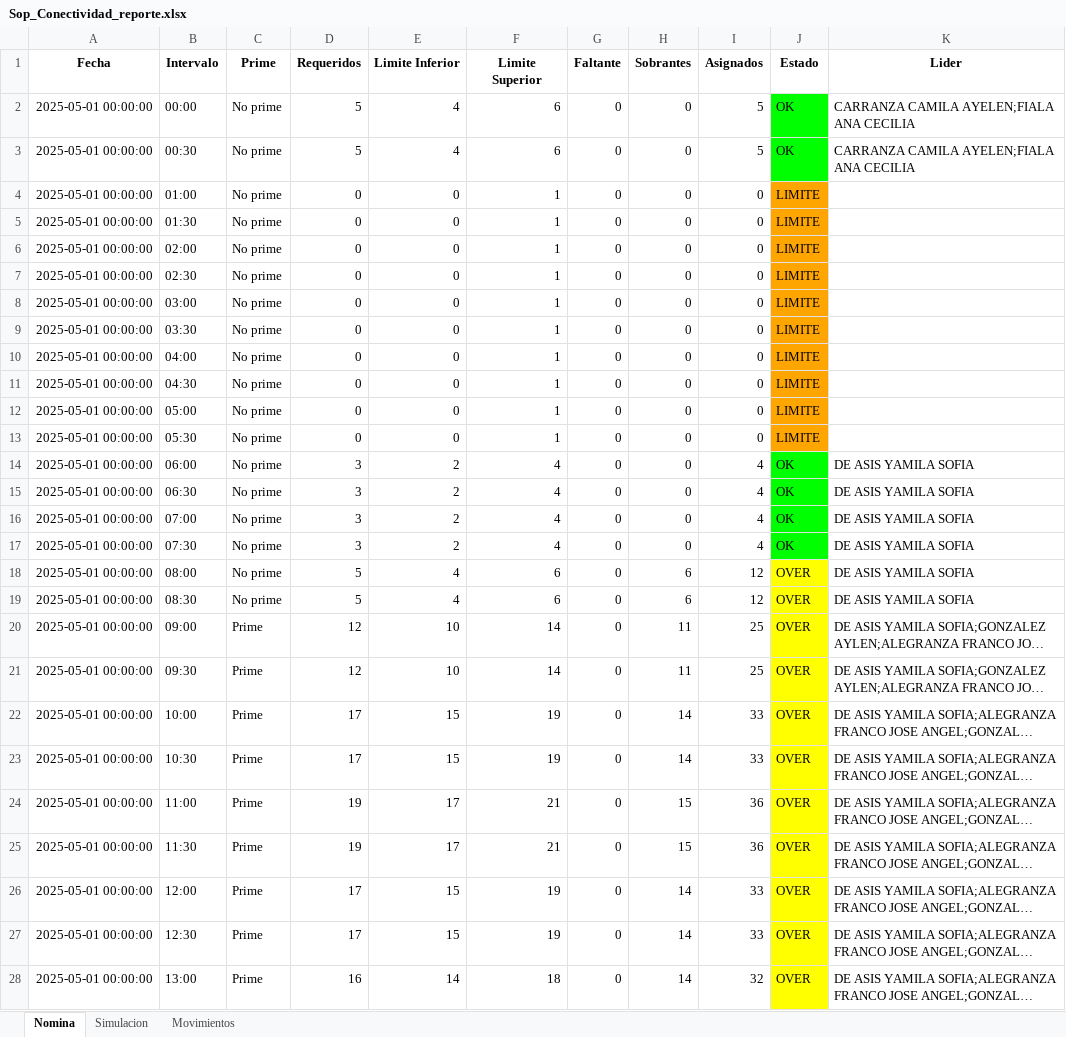
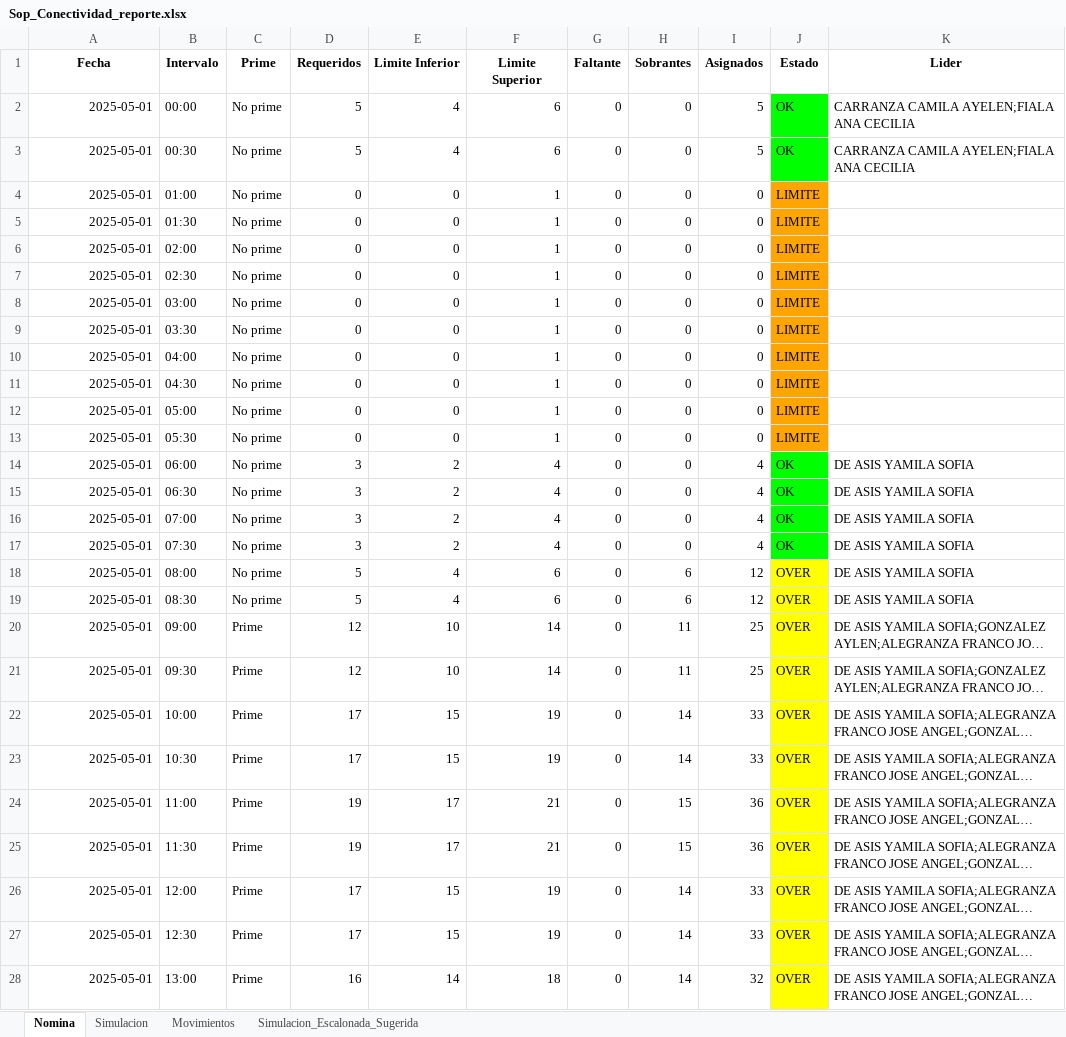
Before and after one commit to JoakoBallesteros/WorkForce, an Excel workbook: services/Sop_Conectividad_reporte.xlsx, sheet Nomina, drawn as a sheet; only a part is shown; long unchanged cells end in …; values as stored, in another font and other column widths than the file's, no borders; the diff covers the shown part only; the diff names each change by its address in the sheet, - before the commit and + after, or states it on an @@ line.

```diff
--- a/services/Sop_Conectividad_reporte.xlsx (sheet Nomina)
+++ b/services/Sop_Conectividad_reporte.xlsx (sheet Nomina)
+sheet tab: Simulacion_Escalonada_Sugerida
-A2:A28 (Fecha): 2025-05-01 00:00:00
+A2:A28 (Fecha): 2025-05-01
```
Also changed, not shown: 1461 edited cells elsewhere in this sheet, 3 other files.
